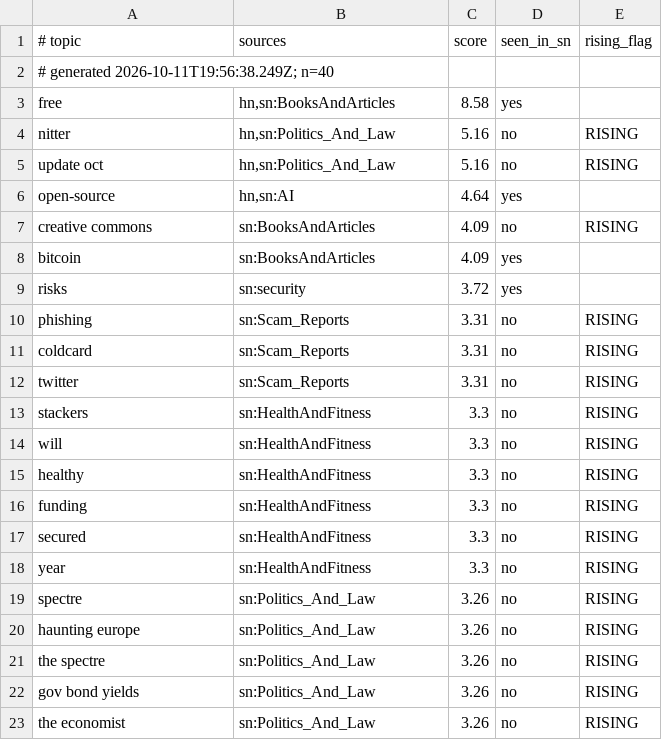
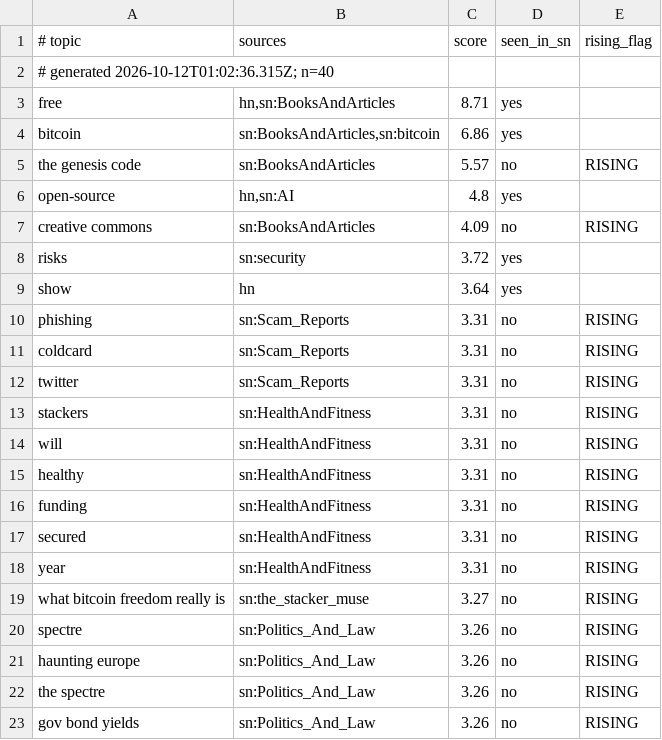
Before and after one commit to TheOnlyXic/sn-monetization-runtime, a TSV file: data/trending/topics.tsv, drawn as a sheet; only a part is shown; the shorter side is filled out with more unchanged rows; the diff covers the shown part only.

```diff
--- a/data/trending/topics.tsv
+++ b/data/trending/topics.tsv
@@ -1,10 +1,10 @@
 # topic	sources	score	seen_in_sn	rising_flag
-# generated 2026-10-11T19:56:38.249Z; n=40
-free	hn,sn:BooksAndArticles	8.58	yes	
-nitter	hn,sn:Politics_And_Law	5.16	no	RISING
-update oct	hn,sn:Politics_And_Law	5.16	no	RISING
-open-source	hn,sn:AI	4.64	yes	
+# generated 2026-10-12T01:02:36.315Z; n=40
+free	hn,sn:BooksAndArticles	8.71	yes	
+bitcoin	sn:BooksAndArticles,sn:bitcoin	6.86	yes	
+the genesis code	sn:BooksAndArticles	5.57	no	RISING
+open-source	hn,sn:AI	4.8	yes	
 creative commons	sn:BooksAndArticles	4.09	no	RISING
-bitcoin	sn:BooksAndArticles	4.09	yes	
 risks	sn:security	3.72	yes	
+show	hn	3.64	yes	
 phishing	sn:Scam_Reports	3.31	no	RISING
@@ -12,8 +12,9 @@ coldcard	sn:Scam_Reports	3.31	no	RISING
 twitter	sn:Scam_Reports	3.31	no	RISING
-stackers	sn:HealthAndFitness	3.3	no	RISING
-will	sn:HealthAndFitness	3.3	no	RISING
-healthy	sn:HealthAndFitness	3.3	no	RISING
-funding	sn:HealthAndFitness	3.3	no	RISING
-secured	sn:HealthAndFitness	3.3	no	RISING
-year	sn:HealthAndFitness	3.3	no	RISING
+stackers	sn:HealthAndFitness	3.31	no	RISING
+will	sn:HealthAndFitness	3.31	no	RISING
+healthy	sn:HealthAndFitness	3.31	no	RISING
+funding	sn:HealthAndFitness	3.31	no	RISING
+secured	sn:HealthAndFitness	3.31	no	RISING
+year	sn:HealthAndFitness	3.31	no	RISING
+what bitcoin freedom really is	sn:the_stacker_muse	3.27	no	RISING
 spectre	sn:Politics_And_Law	3.26	no	RISING
```
Also changed, not shown: 9 added rows, 10 removed rows and 4 edited cells elsewhere in this file.
